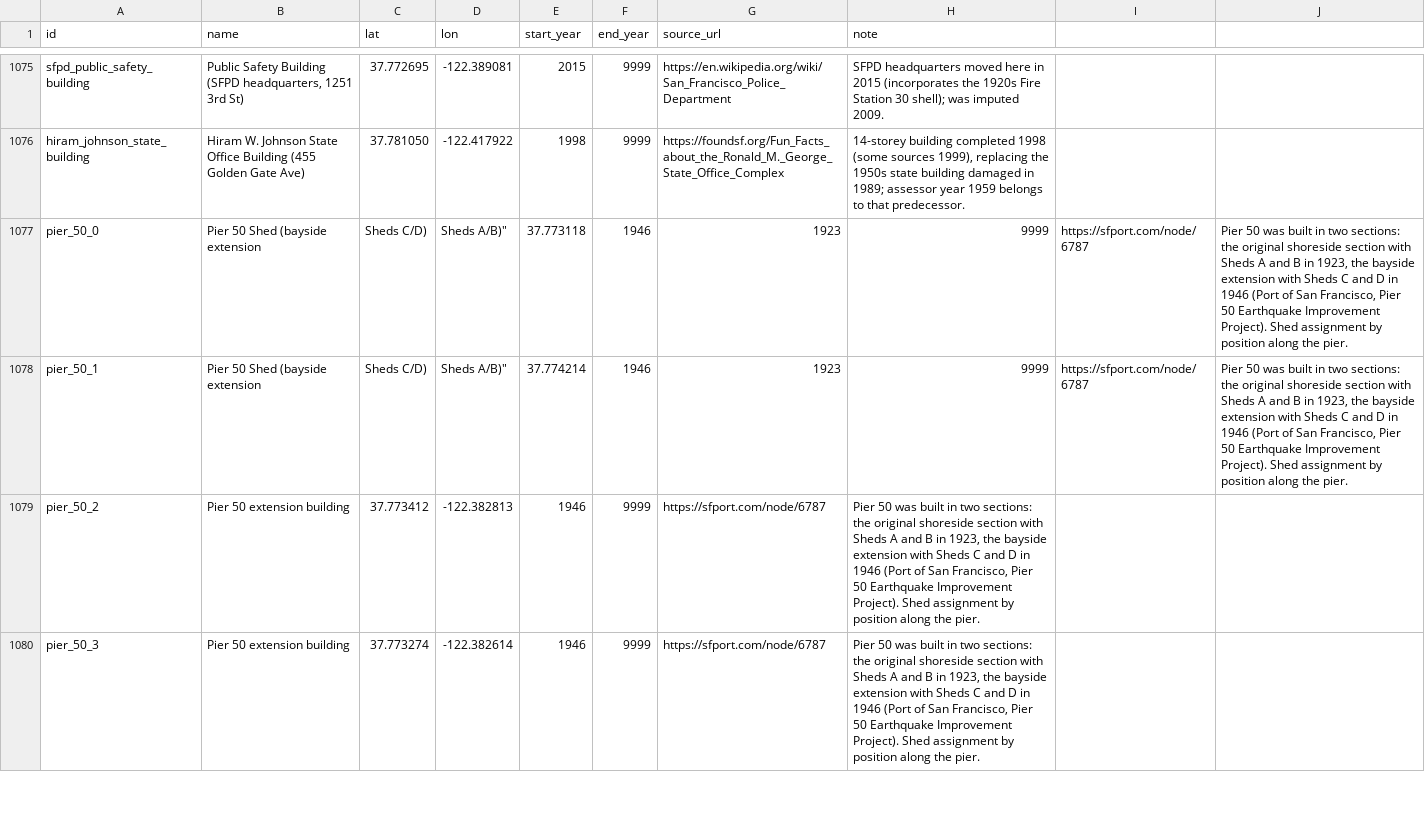
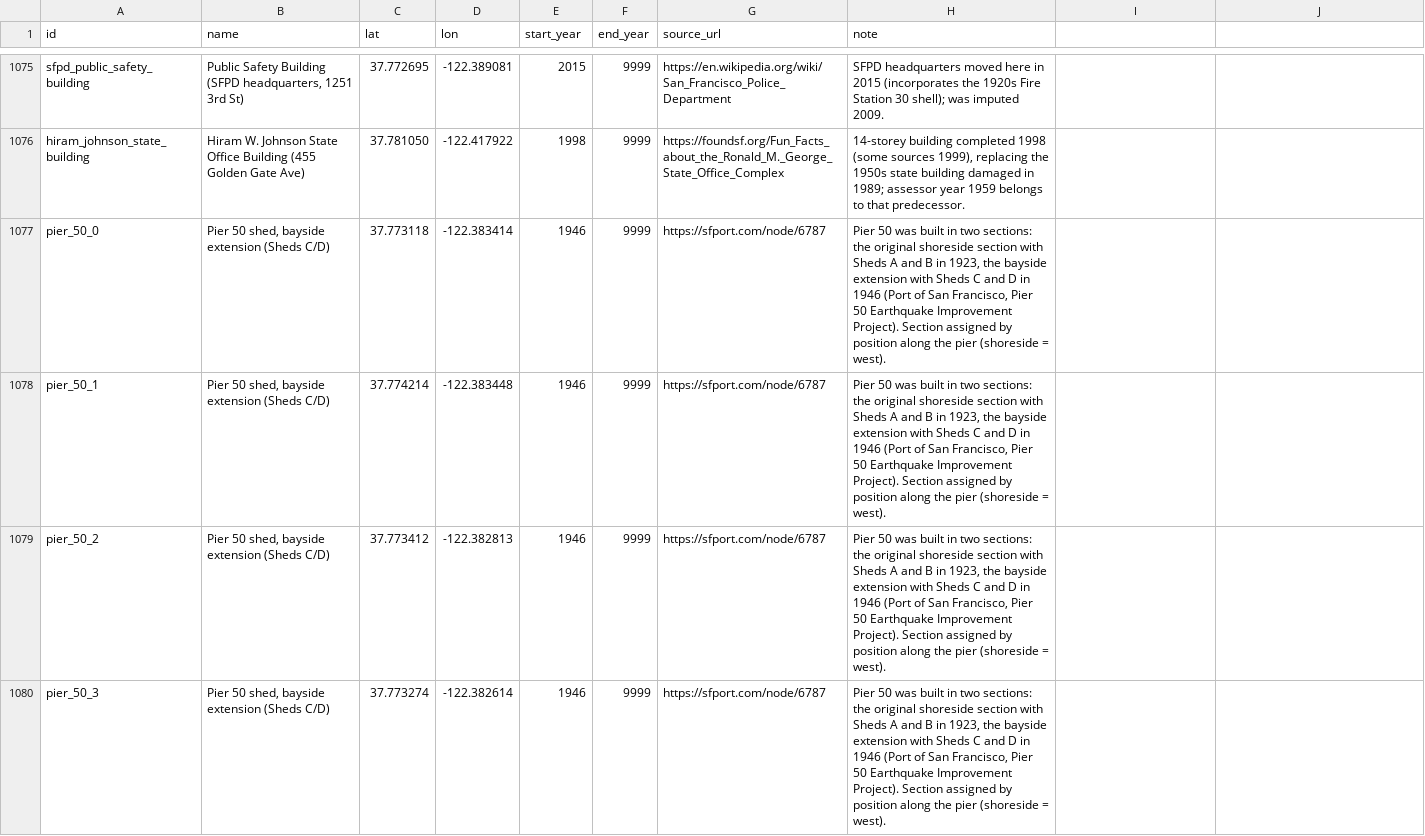
Before and after one commit to tjaffee99/bay, a CSV file: data/tables/known_building_dates.csv, drawn as a sheet; only a part is shown, gaps mark what is left out; the diff covers the shown part only.

```diff
--- a/data/tables/known_building_dates.csv
+++ b/data/tables/known_building_dates.csv
@@ -1076,5 +1076,5 @@ sfpd_public_safety_building,"Public Safety Building (SFPD headquarters, 1251 3rd
 hiram_johnson_state_building,Hiram W. Johnson State Office Building (455 Golden Gate Ave),37.781050,-122.417922,1998,9999,https://foundsf.org/Fun_Facts_about_the_Ronald_M._George_State_Office_Complex,"14-storey building completed 1998 (some sources 1999), replacing the 1950s state building damaged in 1989; assessor year 1959 belongs to that predecessor."
-pier_50_0,Pier 50 Shed (bayside extension, Sheds C/D), Sheds A/B)",37.773118,1946,1923,9999,https://sfport.com/node/6787,"Pier 50 was built in two sections: the original shoreside section with Sheds A and B in 1923, the bayside extension with Sheds C and D in 1946 (Port of San Francisco, Pier 50 Earthquake Improvement Project). Shed assignment by position along the pier."
-pier_50_1,Pier 50 Shed (bayside extension, Sheds C/D), Sheds A/B)",37.774214,1946,1923,9999,https://sfport.com/node/6787,"Pier 50 was built in two sections: the original shoreside section with Sheds A and B in 1923, the bayside extension with Sheds C and D in 1946 (Port of San Francisco, Pier 50 Earthquake Improvement Project). Shed assignment by position along the pier."
-pier_50_2,Pier 50 extension building,37.773412,-122.382813,1946,9999,https://sfport.com/node/6787,"Pier 50 was built in two sections: the original shoreside section with Sheds A and B in 1923, the bayside extension with Sheds C and D in 1946 (Port of San Francisco, Pier 50 Earthquake Improvement Project). Shed assignment by position along the pier."
-pier_50_3,Pier 50 extension building,37.773274,-122.382614,1946,9999,https://sfport.com/node/6787,"Pier 50 was built in two sections: the original shoreside section with Sheds A and B in 1923, the bayside extension with Sheds C and D in 1946 (Port of San Francisco, Pier 50 Earthquake Improvement Project). Shed assignment by position along the pier."
+pier_50_0,"Pier 50 shed, bayside extension (Sheds C/D)",37.773118,-122.383414,1946,9999,https://sfport.com/node/6787,"Pier 50 was built in two sections: the original shoreside section with Sheds A and B in 1923, the bayside extension with Sheds C and D in 1946 (Port of San Francisco, Pier 50 Earthquake Improvement Project). Section assigned by position along the pier (shoreside = west)."
+pier_50_1,"Pier 50 shed, bayside extension (Sheds C/D)",37.774214,-122.383448,1946,9999,https://sfport.com/node/6787,"Pier 50 was built in two sections: the original shoreside section with Sheds A and B in 1923, the bayside extension with Sheds C and D in 1946 (Port of San Francisco, Pier 50 Earthquake Improvement Project). Section assigned by position along the pier (shoreside = west)."
+pier_50_2,"Pier 50 shed, bayside extension (Sheds C/D)",37.773412,-122.382813,1946,9999,https://sfport.com/node/6787,"Pier 50 was built in two sections: the original shoreside section with Sheds A and B in 1923, the bayside extension with Sheds C and D in 1946 (Port of San Francisco, Pier 50 Earthquake Improvement Project). Section assigned by position along the pier (shoreside = west)."
+pier_50_3,"Pier 50 shed, bayside extension (Sheds C/D)",37.773274,-122.382614,1946,9999,https://sfport.com/node/6787,"Pier 50 was built in two sections: the original shoreside section with Sheds A and B in 1923, the bayside extension with Sheds C and D in 1946 (Port of San Francisco, Pier 50 Earthquake Improvement Project). Section assigned by position along the pier (shoreside = west)."
```
Also changed, not shown: 20 edited cells elsewhere in this file.
